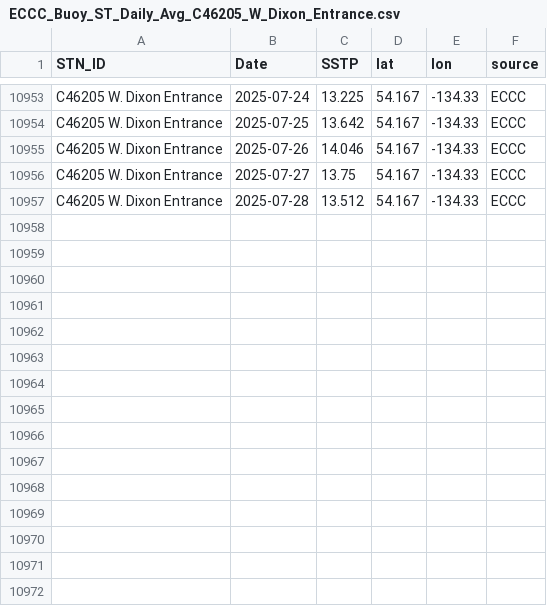
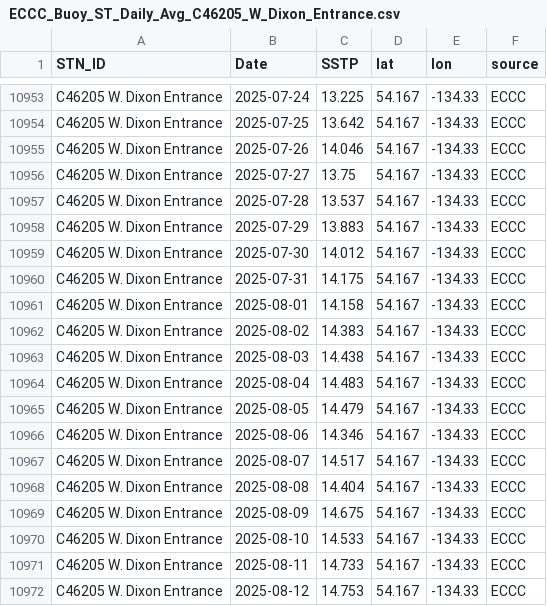
Before and after one commit to IOS-OSD-DPG/Pacific_SST_Monitoring, a CSV file: data/buoy_ST_daily/ECCC_Buoy_ST_Daily_Avg_C46205_W_Dixon_Entrance.csv, drawn as a sheet; only a part is shown, gaps mark what is left out.

```diff
--- a/data/buoy_ST_daily/ECCC_Buoy_ST_Daily_Avg_C46205_W_Dixon_Entrance.csv
+++ b/data/buoy_ST_daily/ECCC_Buoy_ST_Daily_Avg_C46205_W_Dixon_Entrance.csv
@@ -10956,2 +10956,17 @@
 "C46205 W. Dixon Entrance",2025-07-27,13.75,54.167,-134.33,"ECCC"
-"C46205 W. Dixon Entrance",2025-07-28,13.512,54.167,-134.33,"ECCC"
+"C46205 W. Dixon Entrance",2025-07-28,13.537,54.167,-134.33,"ECCC"
+"C46205 W. Dixon Entrance",2025-07-29,13.883,54.167,-134.33,"ECCC"
+"C46205 W. Dixon Entrance",2025-07-30,14.012,54.167,-134.33,"ECCC"
+"C46205 W. Dixon Entrance",2025-07-31,14.175,54.167,-134.33,"ECCC"
+"C46205 W. Dixon Entrance",2025-08-01,14.158,54.167,-134.33,"ECCC"
+"C46205 W. Dixon Entrance",2025-08-02,14.383,54.167,-134.33,"ECCC"
+"C46205 W. Dixon Entrance",2025-08-03,14.438,54.167,-134.33,"ECCC"
+"C46205 W. Dixon Entrance",2025-08-04,14.483,54.167,-134.33,"ECCC"
+"C46205 W. Dixon Entrance",2025-08-05,14.479,54.167,-134.33,"ECCC"
+"C46205 W. Dixon Entrance",2025-08-06,14.346,54.167,-134.33,"ECCC"
+"C46205 W. Dixon Entrance",2025-08-07,14.517,54.167,-134.33,"ECCC"
+"C46205 W. Dixon Entrance",2025-08-08,14.404,54.167,-134.33,"ECCC"
+"C46205 W. Dixon Entrance",2025-08-09,14.675,54.167,-134.33,"ECCC"
+"C46205 W. Dixon Entrance",2025-08-10,14.533,54.167,-134.33,"ECCC"
+"C46205 W. Dixon Entrance",2025-08-11,14.733,54.167,-134.33,"ECCC"
+"C46205 W. Dixon Entrance",2025-08-12,14.753,54.167,-134.33,"ECCC"
```
Also changed, not shown: data/buoy_ST_daily/ECCC_Buoy_ST_Daily_Avg_C46145_Central_Dixon_Entrance.csv, data/buoy_ST_daily/ECCC_Buoy_ST_Daily_Avg_C46183_N_Hecate_Strait.csv, 45 other files.
